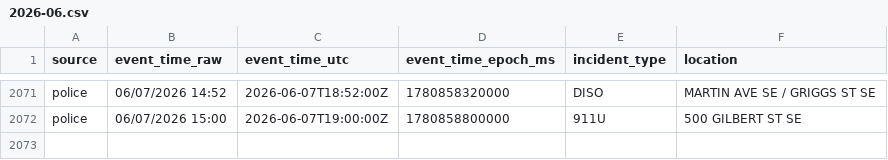
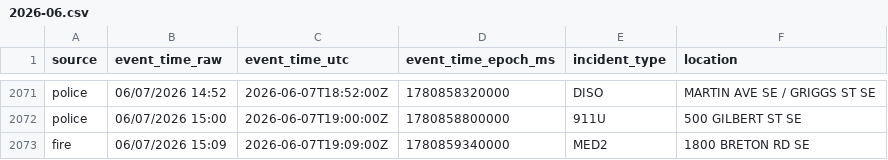
Before and after one commit to Cantica-Systems/west-michigan-dispatch, a CSV file: data/grcity/2026-06.csv, drawn as a sheet; only a part is shown, gaps mark what is left out; the diff names each change by its address in the sheet, - before the commit and + after, or states it on an @@ line.

```diff
--- a/data/grcity/2026-06.csv
+++ b/data/grcity/2026-06.csv
+row 2073: fire | 06/07/2026 15:09 | 2026-06-07T19:09:00Z | 1780859340000 | MED2 | 1800 BRETON RD SE
```
Also changed, not shown: 2 other files.
